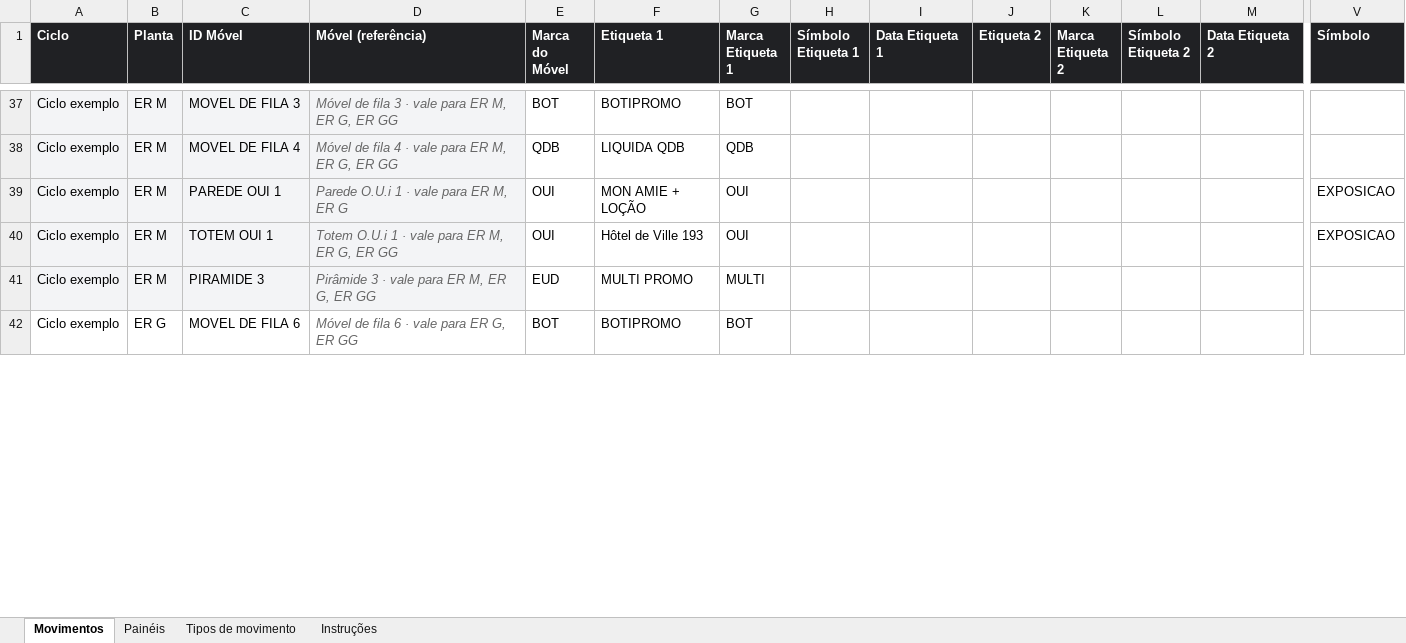
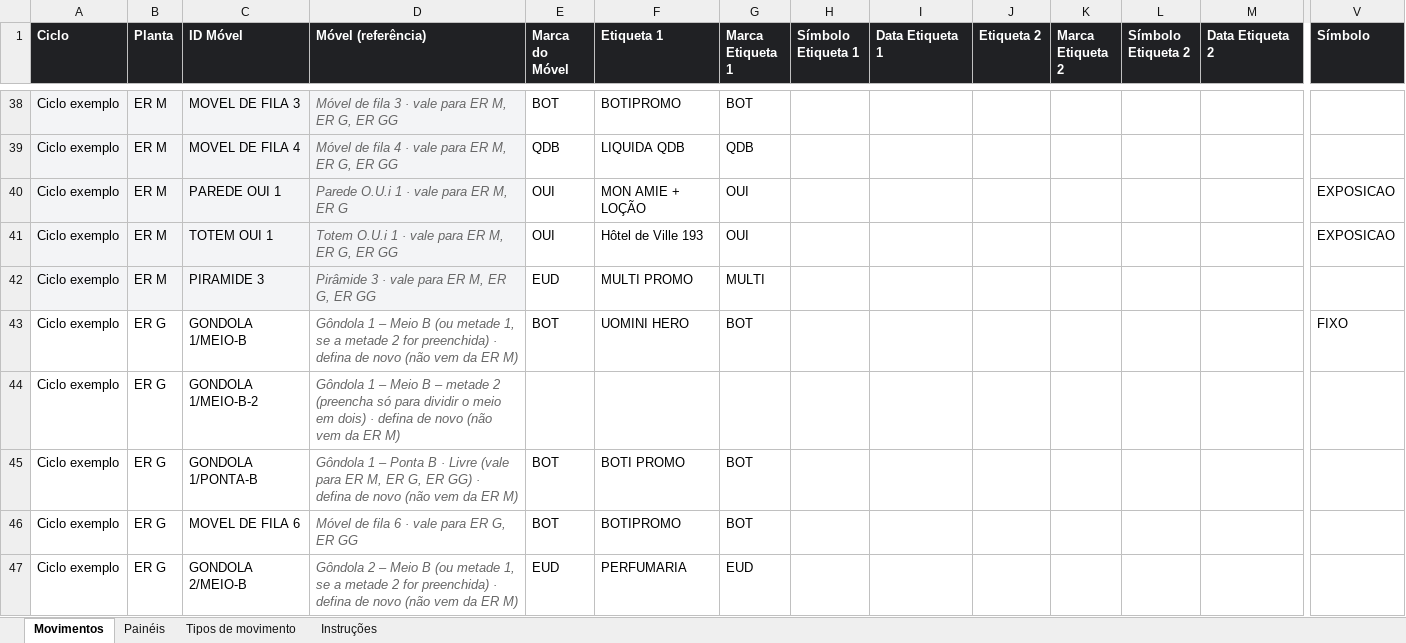
Before and after one commit to brunocardoso012-sketch/appscript, an Excel workbook: visualizador/Planilha base - Visualizador.xlsx, sheet Movimentos, drawn as a sheet; only a part is shown, gaps mark what is left out; values as stored, in another font and other column widths than the file's, no borders; conditional formats not drawn; rows hold the shown columns only; the diff covers the shown part only; the diff names each change by its address in the sheet, - before the commit and + after, or states it on an @@ line.

```diff
--- a/visualizador/Planilha base - Visualizador.xlsx (sheet Movimentos)
+++ b/visualizador/Planilha base - Visualizador.xlsx (sheet Movimentos)
+row 43: Ciclo exemplo | ER G | GONDOLA 1/MEIO-B | Gôndola 1 – Meio B (ou metade 1, se a metade 2 for preenchida) · defina de novo (não vem da ER M) | BOT | UOMINI HERO | BOT |  |  |  |  |  |  | FIXO
+row 44: Ciclo exemplo | ER G | GONDOLA 1/MEIO-B-2 | Gôndola 1 – Meio B – metade 2 (preencha só para dividir o meio em dois) · defina de novo (não vem da ER M)
+row 45: Ciclo exemplo | ER G | GONDOLA 1/PONTA-B | Gôndola 1 – Ponta B · Livre (vale para ER M, ER G, ER GG) · defina de novo (não vem da ER M) | BOT | BOTI PROMO | BOT
+row 47: Ciclo exemplo | ER G | GONDOLA 2/MEIO-B | Gôndola 2 – Meio B (ou metade 1, se a metade 2 for preenchida) · defina de novo (não vem da ER M) | EUD | PERFUMARIA | EUD
```
Also changed, not shown: 3 added rows and 7 edited cells elsewhere in this sheet, sheet Instruções, sheet Tipos de movimento, 10 other files.
